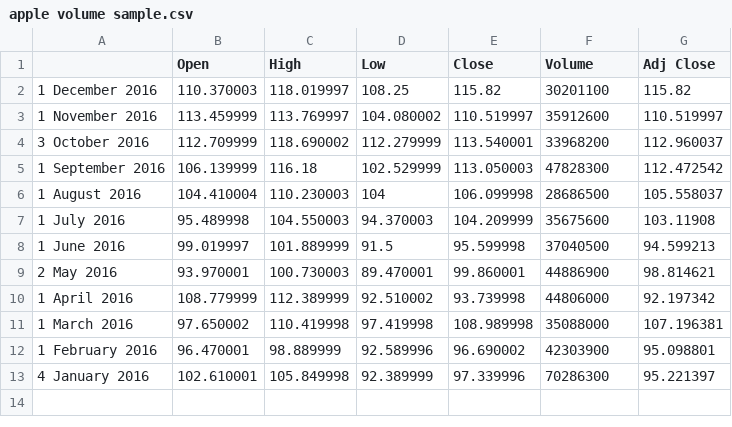
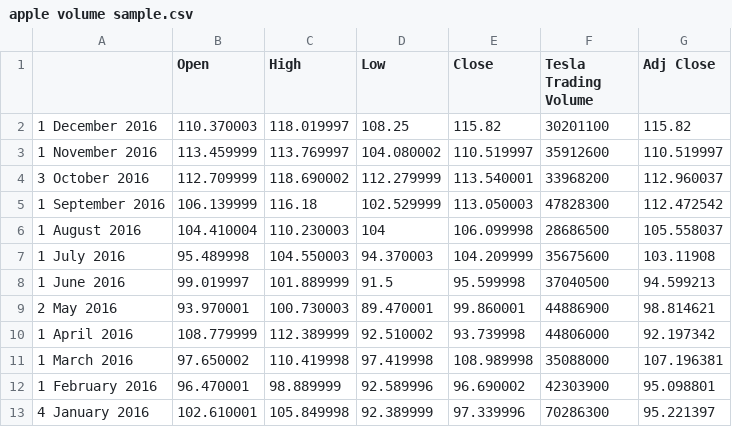
Before and after one commit to shangeri/Software-Engineering-7-610-1.00, a CSV file: Final App Codes/apple volume sample.csv, drawn as a sheet.

```diff
--- a/Final App Codes/apple volume sample.csv
+++ b/Final App Codes/apple volume sample.csv
@@ -1,2 +1,2 @@
-,Open,High,Low,Close,Volume,Adj Close
+,Open,High,Low,Close,Tesla Trading Volume,Adj Close
 1 December 2016,110.370003,118.019997,108.25,115.82,30201100,115.82
```
Also changed, not shown: Final App Codes/final tweets data.csv, Final App Codes/final volume data.csv, 4 other files.
